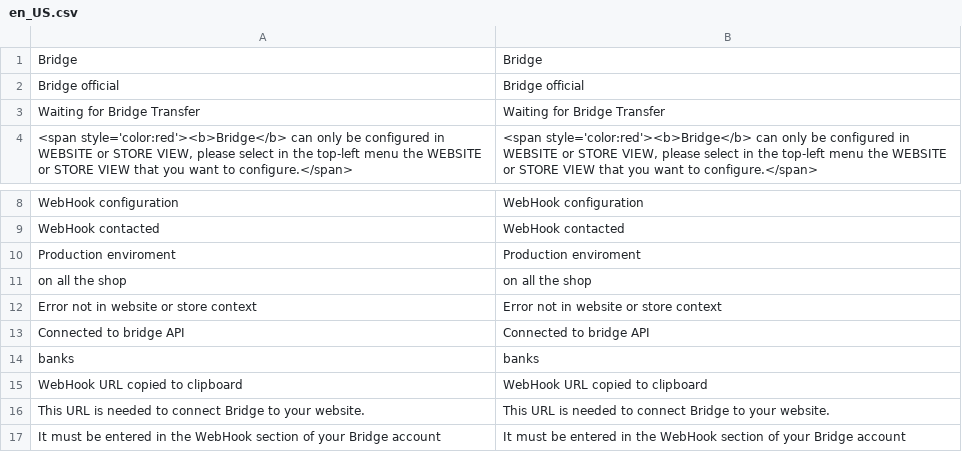
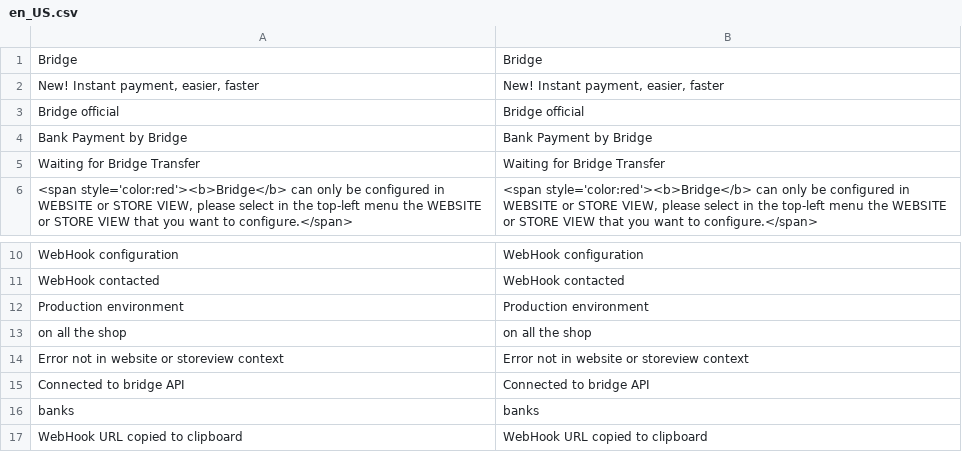
Before and after one commit to BridgeAPI-Io/Magento, a CSV file: i18n/en_US.csv, drawn as a sheet; only a part is shown, gaps mark what is left out; the shorter side is filled out with more unchanged rows.

```diff
--- a/i18n/en_US.csv
+++ b/i18n/en_US.csv
@@ -1,3 +1,5 @@
 "Bridge","Bridge"
+"New! Instant payment, easier, faster","New! Instant payment, easier, faster"
 "Bridge official","Bridge official"
+"Bank Payment by Bridge","Bank Payment by Bridge"
 "Waiting for Bridge Transfer","Waiting for Bridge Transfer"
@@ -9,5 +11,5 @@
 "WebHook contacted","WebHook contacted"
-"Production enviroment","Production enviroment"
+"Production environment","Production environment"
 " on all the shop"," on all the shop"
-"Error not in website or store context","Error not in website or store context"
+"Error not in website or storeview context","Error not in website or storeview context"
 "Connected to bridge API","Connected to bridge API"
```
Also changed, not shown: i18n/de_DE.csv, i18n/es_ES.csv, 13 other files.
